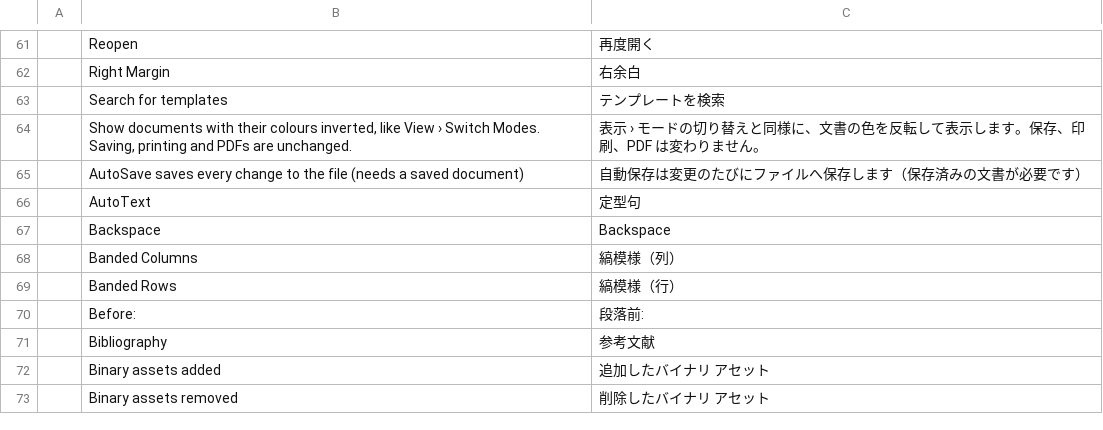
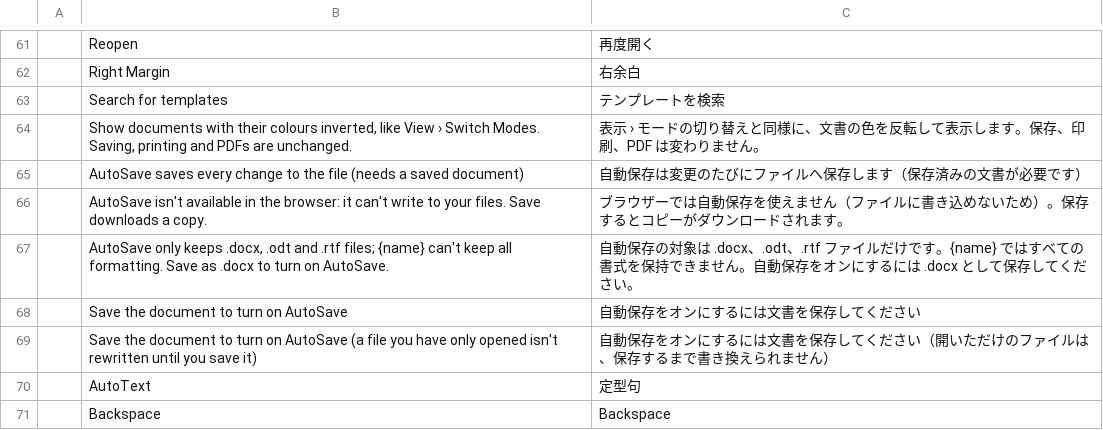
Before and after one commit to iBobX/wordcraft, a TSV file: crates/ui-egui/src/i18n/ja.tsv, drawn as a sheet; only a part is shown, gaps mark what is left out; the shorter side is filled out with more unchanged rows; the diff names each change by its address in the sheet, - before the commit and + after, or states it on an @@ line.

```diff
--- a/crates/ui-egui/src/i18n/ja.tsv
+++ b/crates/ui-egui/src/i18n/ja.tsv
+row 66:  | AutoSave isn't available in the browser: it can't write to your files. Save downloads a copy. | ブラウザーでは自動保存を使えません（ファイルに書き込めないため）。保存するとコピーがダウンロードされます。
+row 67:  | AutoSave only keeps .docx, .odt and .rtf files; {name} can't keep all formatting. Save as .docx to turn on AutoSave. | 自動保存の対象は .docx、.odt、.rtf ファイルだけです。{name} ではすべての書式を保持できません。自動保存をオンにするには .docx として保存してください。
+row 68:  | Save the document to turn on AutoSave | 自動保存をオンにするには文書を保存してください
+row 69:  | Save the document to turn on AutoSave (a file you have only opened isn't rewritten until you save it) | 自動保存をオンにするには文書を保存してください（開いただけのファイルは、保存するまで書き換えられません）
```
Also changed, not shown: crates/ui-egui/src/i18n/es.tsv, crates/ui-egui/src/i18n/pt-br.tsv, 10 other files.
